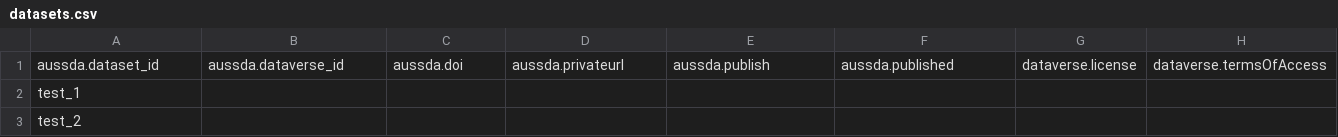
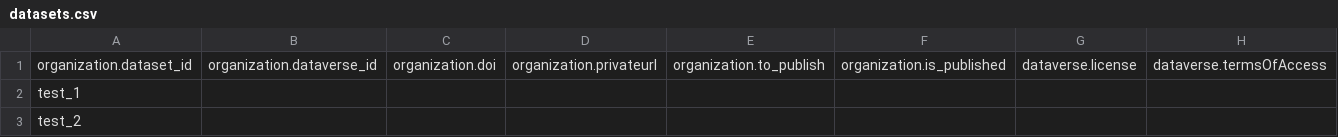
Before and after one commit to AUSSDA/pyDataverse_demo_tromso, a CSV file: datasets.csv, drawn as a sheet; only a part is shown; the diff names each change by its address in the sheet, - before the commit and + after, or states it on an @@ line.

```diff
--- a/datasets.csv
+++ b/datasets.csv
-A1: aussda.dataset_id
+A1: organization.dataset_id
-B1: aussda.dataverse_id
+B1: organization.dataverse_id
-C1: aussda.doi
+C1: organization.doi
-D1: aussda.privateurl
+D1: organization.privateurl
-E1: aussda.publish
+E1: organization.to_publish
-F1: aussda.published
+F1: organization.is_published
```
Also changed, not shown: 3 other files.
